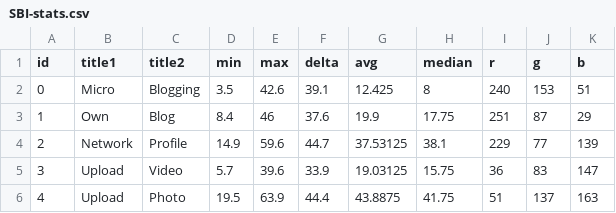
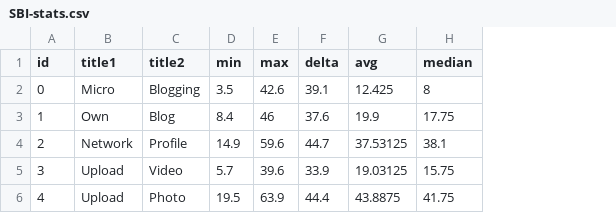
Before and after one commit to ig2gi/processing, a CSV file: src/nodebox3/knightcenter/SBI/SBI-stats.csv, drawn as a sheet; the diff names each change by its address in the sheet, - before the commit and + after, or states it on an @@ line.

Commit message:
knight center w2

```diff
--- a/src/nodebox3/knightcenter/SBI/SBI-stats.csv
+++ b/src/nodebox3/knightcenter/SBI/SBI-stats.csv
-column I (r), rows 2-6: 240 | 251 | 229 | 36 | 51
-column J (g), rows 2-6: 153 | 87 | 77 | 83 | 137
-column K (b), rows 2-6: 51 | 29 | 139 | 147 | 163
```
Also changed, not shown: src/nodebox3/knightcenter/SBI/SBI-data.csv, 12 other files.
